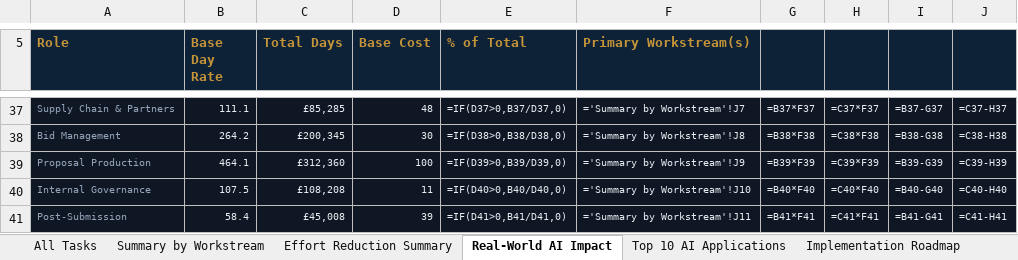
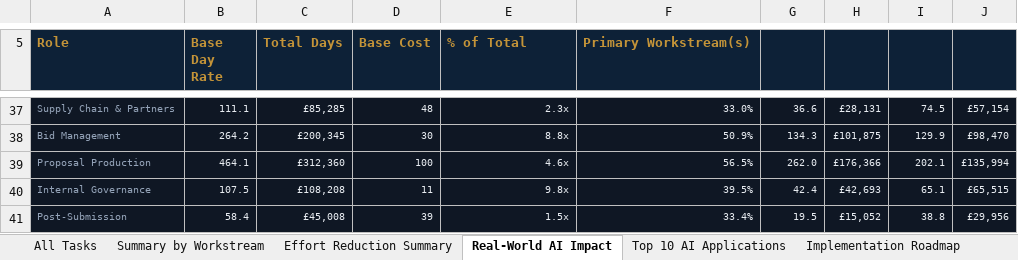
Before and after one commit to performancefocusedconsulting-star/PWIN, an Excel workbook: pwin-bid-execution/docs/ai_suitability_assessment.xlsx, sheet Real-World AI Impact, drawn as a sheet; only a part is shown, gaps mark what is left out; values as stored, in another font and other column widths than the file's, no borders; formulas without a stored value are shown as written; the diff covers the shown part only; the diff names each change by its address in the sheet, - before the commit and + after, or states it on an @@ line.

```diff
--- a/pwin-bid-execution/docs/ai_suitability_assessment.xlsx (sheet Real-World AI Impact)
+++ b/pwin-bid-execution/docs/ai_suitability_assessment.xlsx (sheet Real-World AI Impact)
-E37 (% of Total): =IF(D37>0,B37/D37,0)
+E37 (% of Total): 2.3x
-F37 (Primary Workstream(s)): ='Summary by Workstream'!J7
+F37 (Primary Workstream(s)): 33.0%
-G37: =B37*F37
+G37: 36.6
-H37: =C37*F37
+H37: £28,131
-I37: =B37-G37
+I37: 74.5
-J37: =C37-H37
+J37: £57,154
-E38 (% of Total): =IF(D38>0,B38/D38,0)
+E38 (% of Total): 8.8x
-F38 (Primary Workstream(s)): ='Summary by Workstream'!J8
+F38 (Primary Workstream(s)): 50.9%
-G38: =B38*F38
+G38: 134.3
-H38: =C38*F38
+H38: £101,875
-I38: =B38-G38
+I38: 129.9
-J38: =C38-H38
+J38: £98,470
-E39 (% of Total): =IF(D39>0,B39/D39,0)
+E39 (% of Total): 4.6x
-F39 (Primary Workstream(s)): ='Summary by Workstream'!J9
+F39 (Primary Workstream(s)): 56.5%
-G39: =B39*F39
+G39: 262.0
-H39: =C39*F39
+H39: £176,366
-I39: =B39-G39
+I39: 202.1
-J39: =C39-H39
+J39: £135,994
-E40 (% of Total): =IF(D40>0,B40/D40,0)
+E40 (% of Total): 9.8x
-F40 (Primary Workstream(s)): ='Summary by Workstream'!J10
+F40 (Primary Workstream(s)): 39.5%
-G40: =B40*F40
+G40: 42.4
-H40: =C40*F40
+H40: £42,693
-I40: =B40-G40
+I40: 65.1
-J40: =C40-H40
+J40: £65,515
-E41 (% of Total): =IF(D41>0,B41/D41,0)
+E41 (% of Total): 1.5x
-F41 (Primary Workstream(s)): ='Summary by Workstream'!J11
+F41 (Primary Workstream(s)): 33.4%
-G41: =B41*F41
+G41: 19.5
-H41: =C41*F41
+H41: £15,052
-I41: =B41-G41
+I41: 38.8
-J41: =C41-H41
+J41: £29,956
```
Also changed, not shown: 1 added row, 1 removed row and 46 edited cells elsewhere in this sheet, sheet All Tasks, sheet Effort Reduction Summary, sheet Summary by Workstream, 9 other files.
